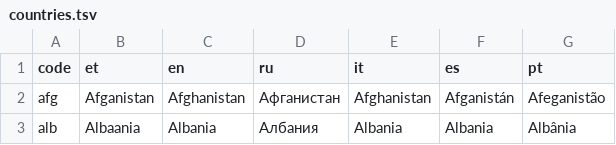
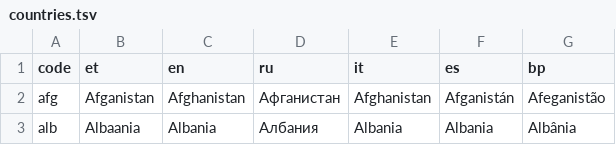
Before and after one commit to mottusemma/JobProfiler, a TSV file: www/countries.tsv, drawn as a sheet; only a part is shown.

```diff
--- a/www/countries.tsv
+++ b/www/countries.tsv
@@ -1,2 +1,2 @@
-code	et	en	ru	it	es	pt
+code	et	en	ru	it	es	bp
 afg	Afganistan	Afghanistan	Афганистан	Afghanistan	Afganistán	Afeganistão
```
Also changed, not shown: www/appText.tsv, www/questions.tsv, 11 other files.
